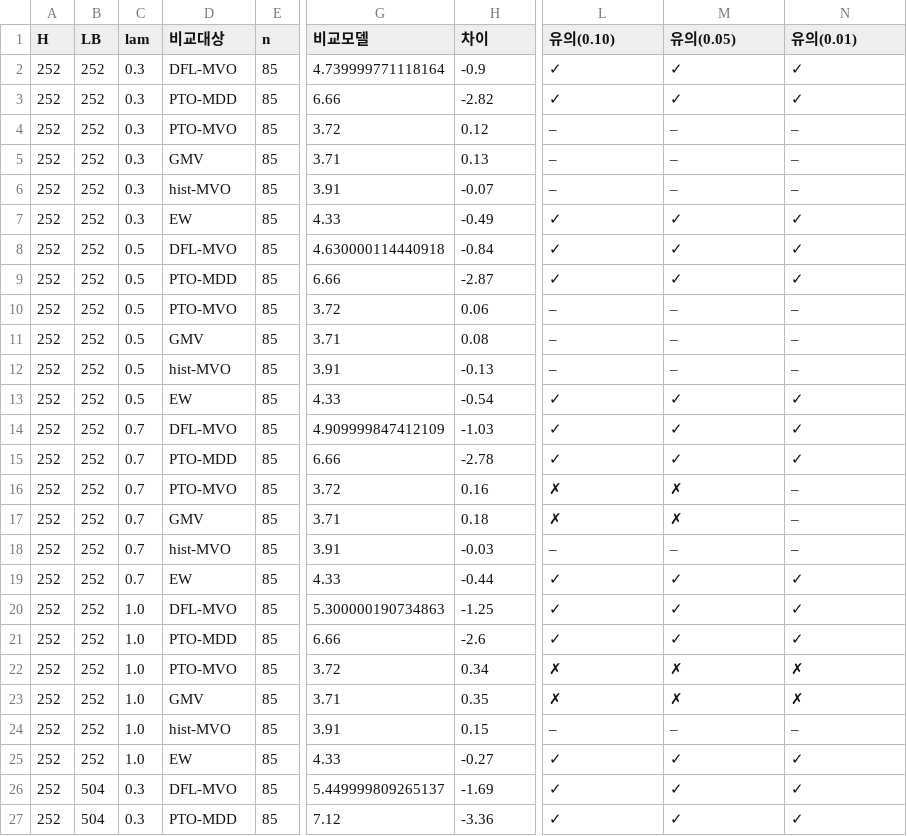
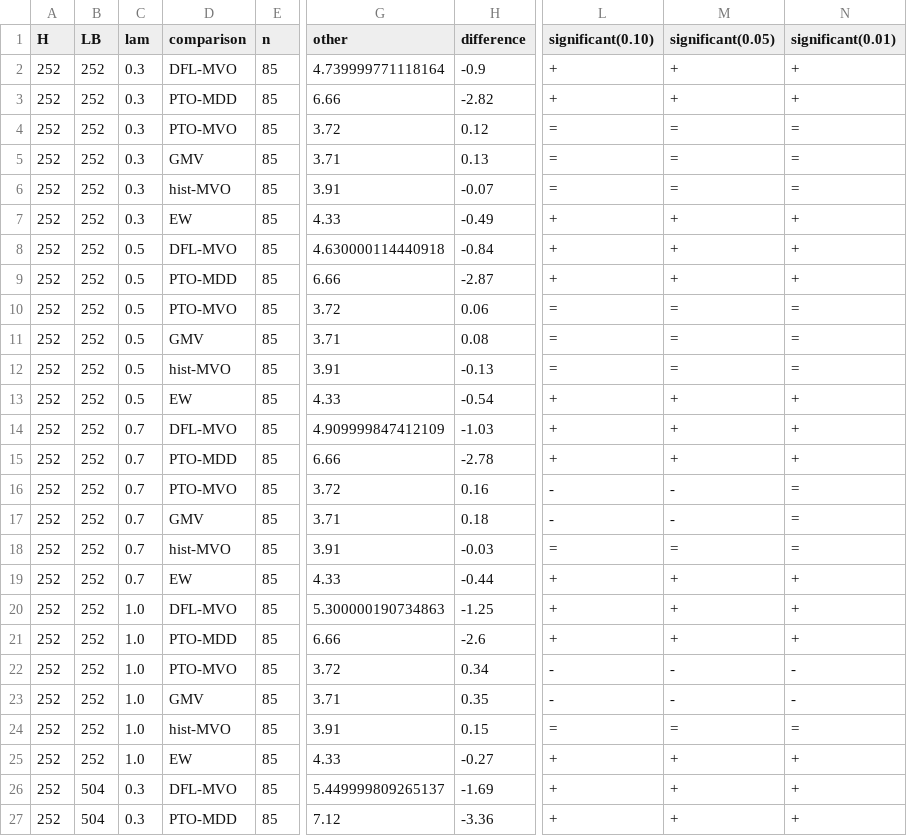
Before and after one commit to taekyounglee1224/cvxpy-portfolio-lab, a CSV file: DFL-MDD/results/10_inds_h252_mdd_ttest.csv, drawn as a sheet; only a part is shown, gaps mark what is left out; the diff covers the shown part only; the diff names each change by its address in the sheet, - before the commit and + after, or states it on an @@ line.

```diff
--- a/DFL-MDD/results/10_inds_h252_mdd_ttest.csv
+++ b/DFL-MDD/results/10_inds_h252_mdd_ttest.csv
-D1: 비교대상
+D1: comparison
-G1: 비교모델
+G1: other
-H1: 차이
+H1: difference
-L1: 유의(0.10)
+L1: significant(0.10)
-M1: 유의(0.05)
+M1: significant(0.05)
-N1: 유의(0.01)
+N1: significant(0.01)
-L2:L3 (significant(0.10)): ✓
+L2:L3 (significant(0.10)): +
-M2:M3 (significant(0.05)): ✓
+M2:M3 (significant(0.05)): +
-N2:N3 (significant(0.01)): ✓
+N2:N3 (significant(0.01)): +
-L4:L6 (significant(0.10)): –
+L4:L6 (significant(0.10)): =
-M4:M6 (significant(0.05)): –
+M4:M6 (significant(0.05)): =
-N4:N6 (significant(0.01)): –
+N4:N6 (significant(0.01)): =
-L7:L9 (significant(0.10)): ✓
+L7:L9 (significant(0.10)): +
-M7:M9 (significant(0.05)): ✓
+M7:M9 (significant(0.05)): +
-N7:N9 (significant(0.01)): ✓
+N7:N9 (significant(0.01)): +
-L10:L12 (significant(0.10)): –
+L10:L12 (significant(0.10)): =
-M10:M12 (significant(0.05)): –
+M10:M12 (significant(0.05)): =
-N10:N12 (significant(0.01)): –
+N10:N12 (significant(0.01)): =
-L13:L15 (significant(0.10)): ✓
+L13:L15 (significant(0.10)): +
-M13:M15 (significant(0.05)): ✓
+M13:M15 (significant(0.05)): +
-N13:N15 (significant(0.01)): ✓
+N13:N15 (significant(0.01)): +
-L16:L17 (significant(0.10)): ✗
+L16:L17 (significant(0.10)): -
-M16:M17 (significant(0.05)): ✗
+M16:M17 (significant(0.05)): -
-N16:N18 (significant(0.01)): –
+N16:N18 (significant(0.01)): =
-L18 (significant(0.10)): –
+L18 (significant(0.10)): =
-M18 (significant(0.05)): –
+M18 (significant(0.05)): =
-L19:L21 (significant(0.10)): ✓
+L19:L21 (significant(0.10)): +
-M19:M21 (significant(0.05)): ✓
+M19:M21 (significant(0.05)): +
-N19:N21 (significant(0.01)): ✓
+N19:N21 (significant(0.01)): +
-L22:L23 (significant(0.10)): ✗
+L22:L23 (significant(0.10)): -
-M22:M23 (significant(0.05)): ✗
+M22:M23 (significant(0.05)): -
-N22:N23 (significant(0.01)): ✗
+N22:N23 (significant(0.01)): -
-L24 (significant(0.10)): –
+L24 (significant(0.10)): =
-M24 (significant(0.05)): –
+M24 (significant(0.05)): =
-N24 (significant(0.01)): –
+N24 (significant(0.01)): =
-L25:L27 (significant(0.10)): ✓
+L25:L27 (significant(0.10)): +
-M25:M27 (significant(0.05)): ✓
+M25:M27 (significant(0.05)): +
-N25:N27 (significant(0.01)): ✓
+N25:N27 (significant(0.01)): +
```
Also changed, not shown: 66 edited cells elsewhere in this file, DFL-MDD/results/10_inds_h126_mdd_ttest.csv, DFL-MDD/results/10_inds_h126_xmax_ttest.csv, 12 other files.
